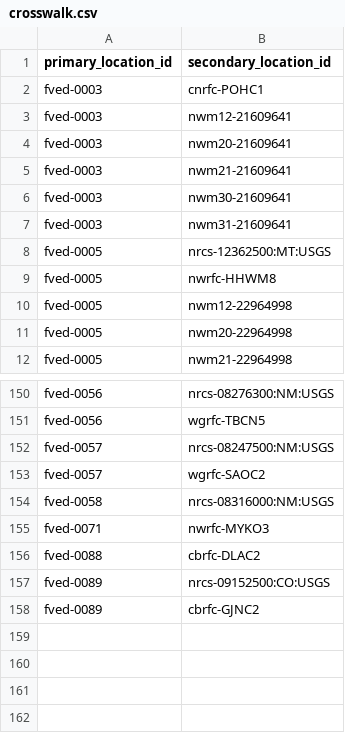
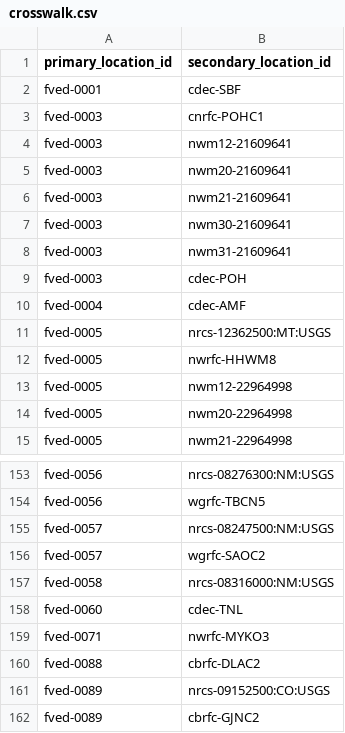
Before and after one commit to RTIInternational/teehr-fved, a CSV file: warehouse/local/locations/crosswalk.csv, drawn as a sheet; only a part is shown, gaps mark what is left out; the diff names each change by its address in the sheet, - before the commit and + after, or states it on an @@ line.

```diff
--- a/warehouse/local/locations/crosswalk.csv
+++ b/warehouse/local/locations/crosswalk.csv
+row 2: fved-0001 | cdec-SBF
+row 9: fved-0003 | cdec-POH
+row 10: fved-0004 | cdec-AMF
+row 158: fved-0060 | cdec-TNL
```
Also changed, not shown: warehouse/local/locations/aliases.csv, warehouse/local/locations/locations.csv, 8 other files.
